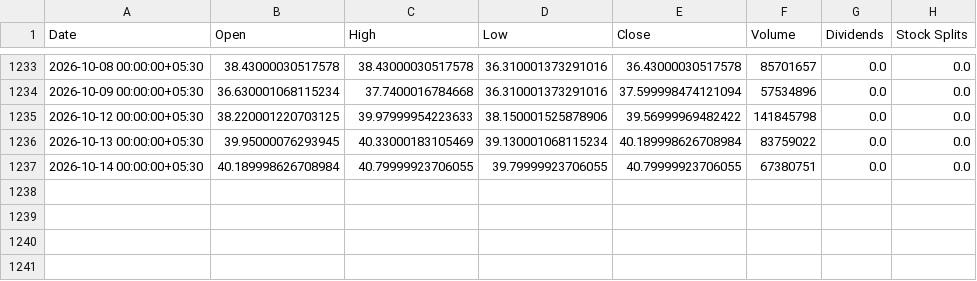
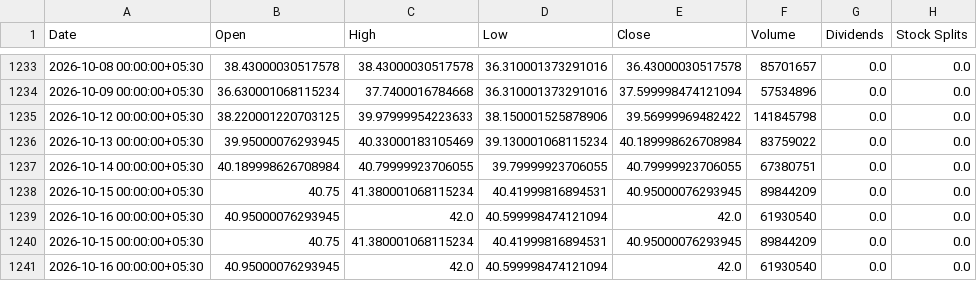
Before and after one commit to HimanshuKakwani/InvestAI-AI_BuildersCup, a CSV file: data/prices/SUZLON.NS.csv, drawn as a sheet; only a part is shown, gaps mark what is left out; the diff names each change by its address in the sheet, - before the commit and + after, or states it on an @@ line.

```diff
--- a/data/prices/SUZLON.NS.csv
+++ b/data/prices/SUZLON.NS.csv
+row 1238: 2026-10-15 00:00:00+05:30 | 40.75 | 41.380001068115234 | 40.41999816894531 | 40.95000076293945 | 89844209 | 0.0 | 0.0
+row 1239: 2026-10-16 00:00:00+05:30 | 40.95000076293945 | 42.0 | 40.599998474121094 | 42.0 | 61930540 | 0.0 | 0.0
+row 1240: 2026-10-15 00:00:00+05:30 | 40.75 | 41.380001068115234 | 40.41999816894531 | 40.95000076293945 | 89844209 | 0.0 | 0.0
+row 1241: 2026-10-16 00:00:00+05:30 | 40.95000076293945 | 42.0 | 40.599998474121094 | 42.0 | 61930540 | 0.0 | 0.0
```
Also changed, not shown: data/prices/IDEA.NS.csv, data/prices/O39.SI.csv, 50 other files.
